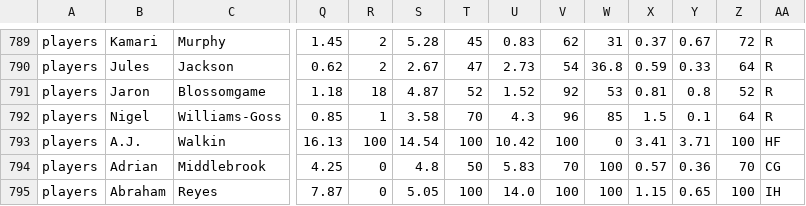
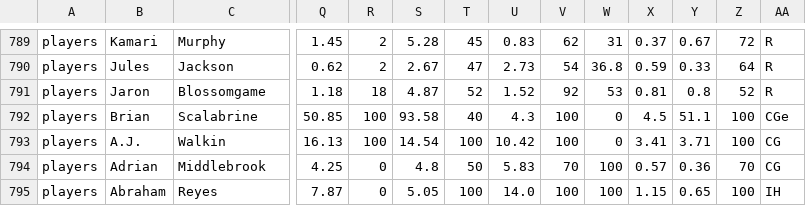
Before and after one commit to AbRayy/dmcustom, a CSV file: dmab.csv, drawn as a sheet; only a part is shown, gaps mark what is left out; removed rows and columns are numbered as before the commit, all else as after; rows hold the shown columns only; the diff names each change by its address in the sheet, - before the commit and + after, or states it on an @@ line.

Commit message:
Add files via upload

```diff
--- a/dmab.csv
+++ b/dmab.csv
-row 792: players | Nigel | Williams-Goss | 0.85 | 1 | 3.58 | 70 | 4.3 | 96 | 85 | 1.5 | 0.1 | 64 | R
+row 792: players | Brian | Scalabrine | 50.85 | 100 | 93.58 | 40 | 4.3 | 100 | 0 | 4.5 | 51.1 | 100 | CGe
-AA793: HF
+AA793: CG
```
